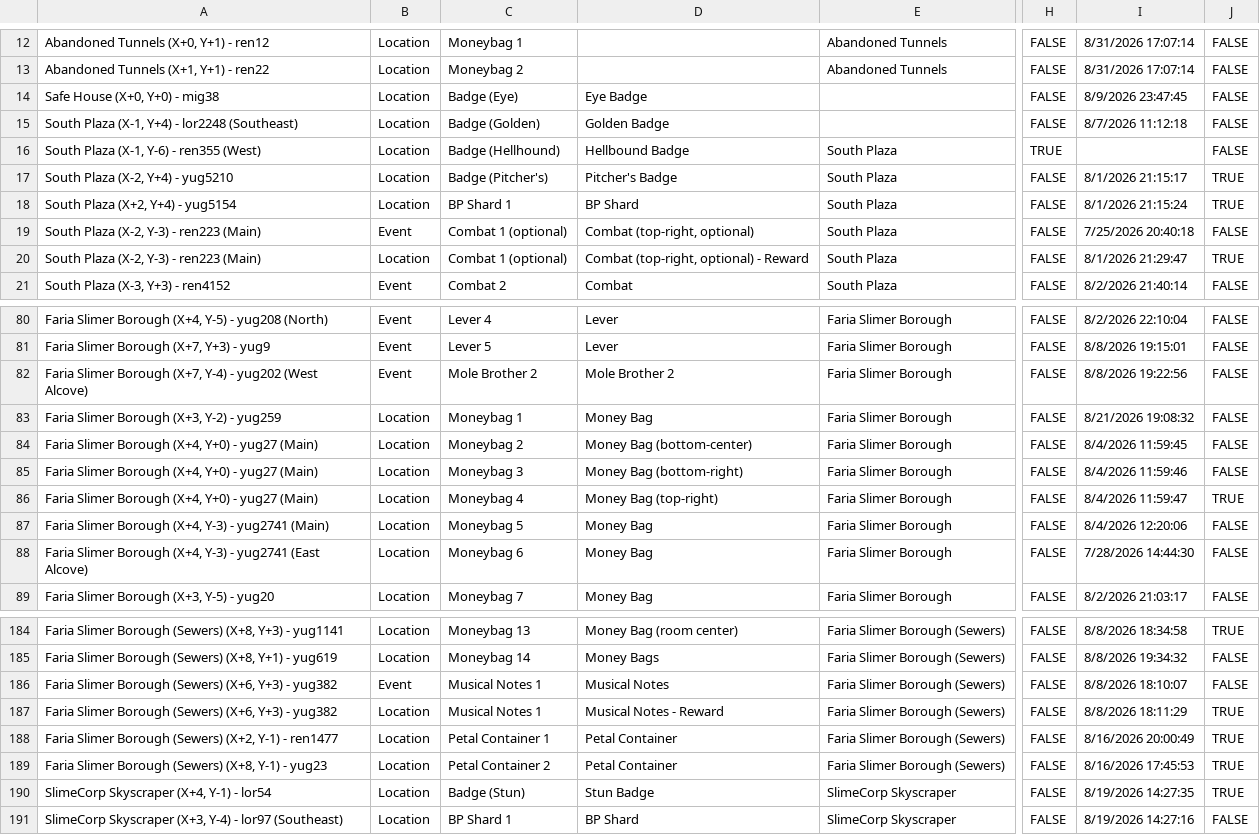
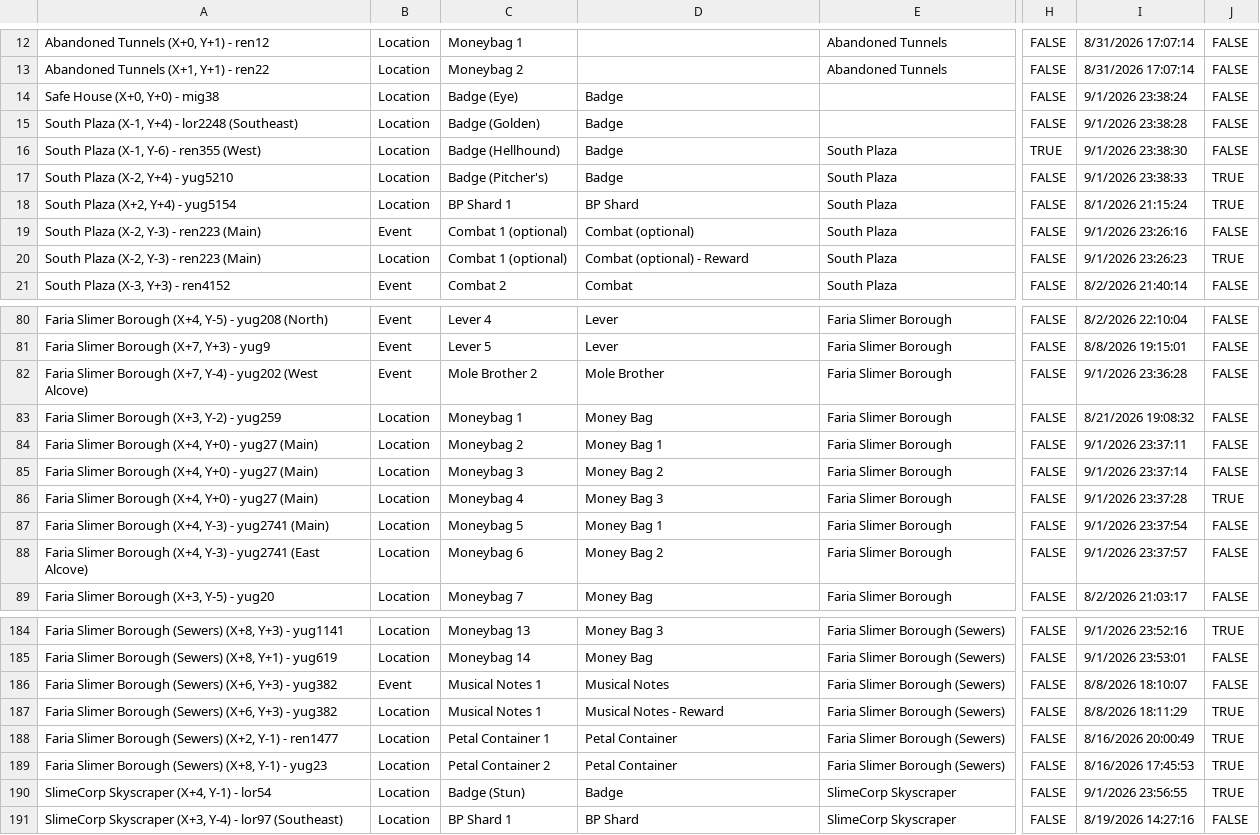
Before and after one commit to CertifiedPyro/Archipelago, a CSV file: worlds/pipistrello/data/locations.csv, drawn as a sheet; only a part is shown, gaps mark what is left out; the diff covers the shown part only; the diff names each change by its address in the sheet, - before the commit and + after, or states it on an @@ line.

```diff
--- a/worlds/pipistrello/data/locations.csv
+++ b/worlds/pipistrello/data/locations.csv
-D14: Eye Badge
+D14: Badge
-I14: 8/9/2026 23:47:45
+I14: 9/1/2026 23:38:24
-D15: Golden Badge
+D15: Badge
-I15: 8/7/2026 11:12:18
+I15: 9/1/2026 23:38:28
-D16: Hellbound Badge
+D16: Badge
-I16: (empty)
+I16: 9/1/2026 23:38:30
-D17: Pitcher's Badge
+D17: Badge
-I17: 8/1/2026 21:15:17
+I17: 9/1/2026 23:38:33
-D19: Combat (top-right, optional)
+D19: Combat (optional)
-I19: 7/25/2026 20:40:18
+I19: 9/1/2026 23:26:16
-D20: Combat (top-right, optional) - Reward
+D20: Combat (optional) - Reward
-I20: 8/1/2026 21:29:47
+I20: 9/1/2026 23:26:23
-D82: Mole Brother 2
+D82: Mole Brother
-I82: 8/8/2026 19:22:56
+I82: 9/1/2026 23:36:28
-D84: Money Bag (bottom-center)
+D84: Money Bag 1
-I84: 8/4/2026 11:59:45
+I84: 9/1/2026 23:37:11
-D85: Money Bag (bottom-right)
+D85: Money Bag 2
-I85: 8/4/2026 11:59:46
+I85: 9/1/2026 23:37:14
-D86: Money Bag (top-right)
+D86: Money Bag 3
-I86: 8/4/2026 11:59:47
+I86: 9/1/2026 23:37:28
-D87: Money Bag
+D87: Money Bag 1
-I87: 8/4/2026 12:20:06
+I87: 9/1/2026 23:37:54
-D88: Money Bag
+D88: Money Bag 2
-I88: 7/28/2026 14:44:30
+I88: 9/1/2026 23:37:57
-D184: Money Bag (room center)
+D184: Money Bag 3
-I184: 8/8/2026 18:34:58
+I184: 9/1/2026 23:52:16
-D185: Money Bags
+D185: Money Bag
-I185: 8/8/2026 19:34:32
+I185: 9/1/2026 23:53:01
-D190: Stun Badge
+D190: Badge
-I190: 8/19/2026 14:27:35
+I190: 9/1/2026 23:56:55
```
Also changed, not shown: 119 edited cells elsewhere in this file, 4 other files.
